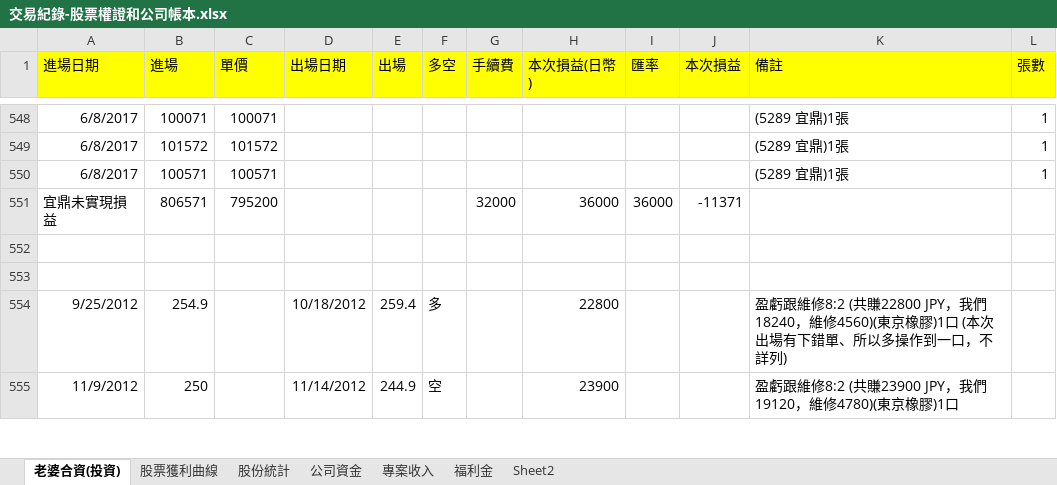
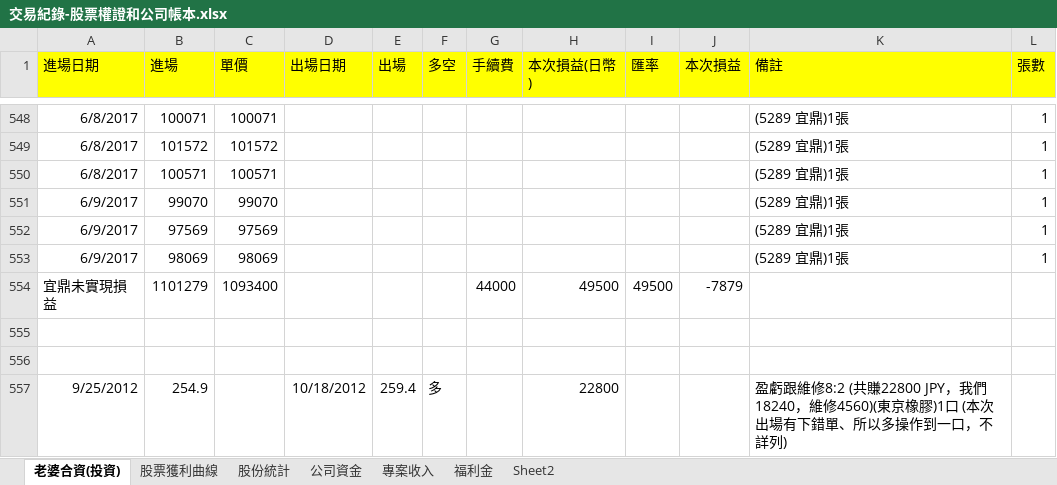
Before and after one commit to dada2cindy/tradeuse-dada2cindy, an Excel workbook: 交易紀錄/交易紀錄-股票權證和公司帳本.xlsx, sheet 老婆合資(投資), drawn as a sheet; only a part is shown, gaps mark what is left out; the shorter side is filled out with more unchanged rows; values as stored, in another font and other column widths than the file's, no borders; removed rows and columns are numbered as before the commit, all else as after; the diff names each change by its address in the sheet, - before the commit and + after, or states it on an @@ line.

Commit message:
update

```diff
--- a/交易紀錄/交易紀錄-股票權證和公司帳本.xlsx (sheet 老婆合資(投資))
+++ b/交易紀錄/交易紀錄-股票權證和公司帳本.xlsx (sheet 老婆合資(投資))
-row 551: 宜鼎未實現損益 | 806571 | 795200 |  |  |  | 32000 | 36000 | 36000 | -11371
+row 551: 6/9/2017 | 99070 | 99070 |  |  |  |  |  |  |  | (5289 宜鼎)1張 | 1
+row 552: 6/9/2017 | 97569 | 97569 |  |  |  |  |  |  |  | (5289 宜鼎)1張 | 1
+row 553: 6/9/2017 | 98069 | 98069 |  |  |  |  |  |  |  | (5289 宜鼎)1張 | 1
+row 554: 宜鼎未實現損益 | 1101279 | 1093400 |  |  |  | 44000 | 49500 | 49500 | -7879
```
Also changed, not shown: sheet 股票獲利曲線, charts or pictures.
